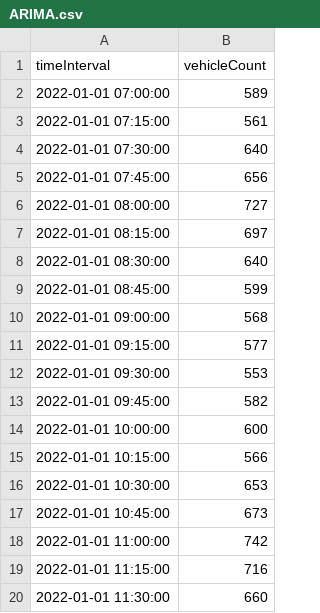
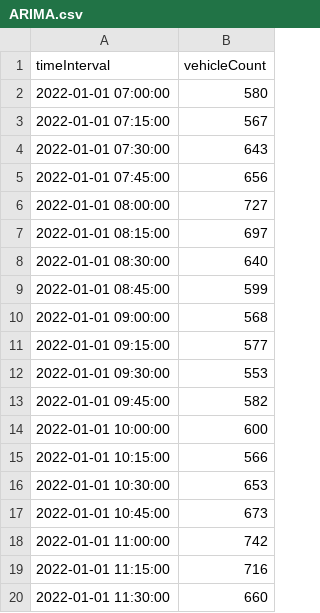
Before and after one commit to Harissh0909/Traffic-Flowrate-Data-Sheet, a CSV file: ARIMA.csv, drawn as a sheet.

Commit message:
Update ARIMA.csv

```diff
--- a/ARIMA.csv
+++ b/ARIMA.csv
@@ -1,5 +1,5 @@
 timeInterval,vehicleCount
-2022-01-01 07:00:00,589
-2022-01-01 07:15:00,561
-2022-01-01 07:30:00,640
+2022-01-01 07:00:00,580
+2022-01-01 07:15:00,567
+2022-01-01 07:30:00,643
 2022-01-01 07:45:00,656
```
